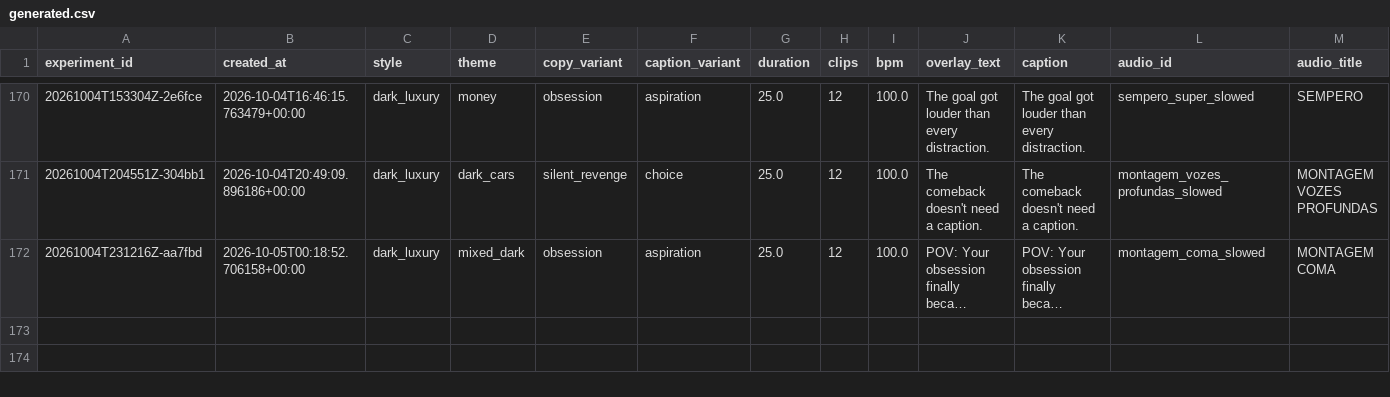
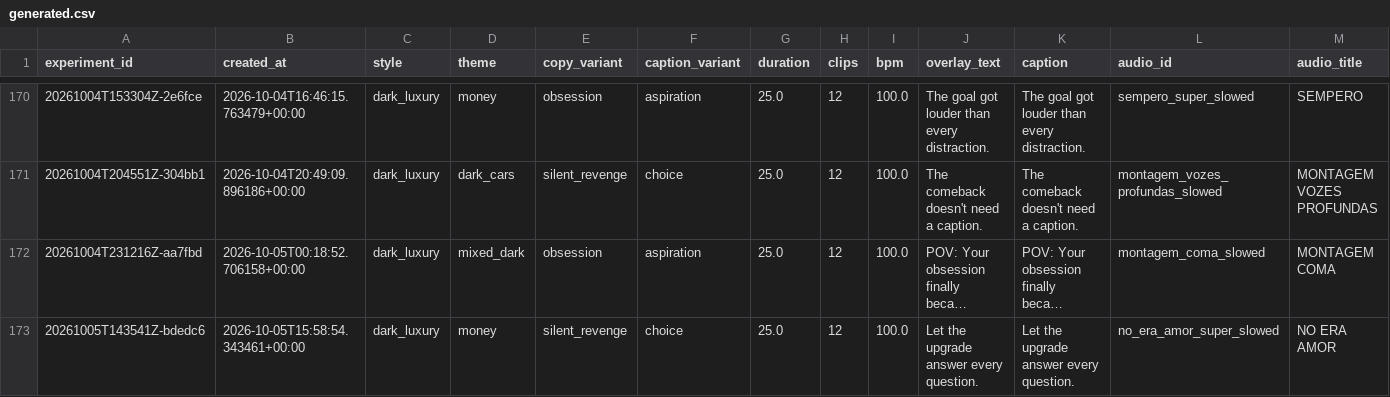
Before and after one commit to Wahb-tech/video-pipeline, a CSV file: data/generated.csv, drawn as a sheet; only a part is shown, gaps mark what is left out; long unchanged cells end in …; rows hold the shown columns only; the diff names each change by its address in the sheet, - before the commit and + after, or states it on an @@ line.

```diff
--- a/data/generated.csv
+++ b/data/generated.csv
+row 173: 20261005T143541Z-bdedc6 | 2026-10-05T15:58:54.343461+00:00 | dark_luxury | money | silent_revenge | choice | 25.0 | 12 | 100.0 | Let the upgrade answer every question. | Let the upgrade answer every question. | no_era_amor_super_slowed | NO ERA AMOR
```
Also changed, not shown: data/used_stock.csv.
